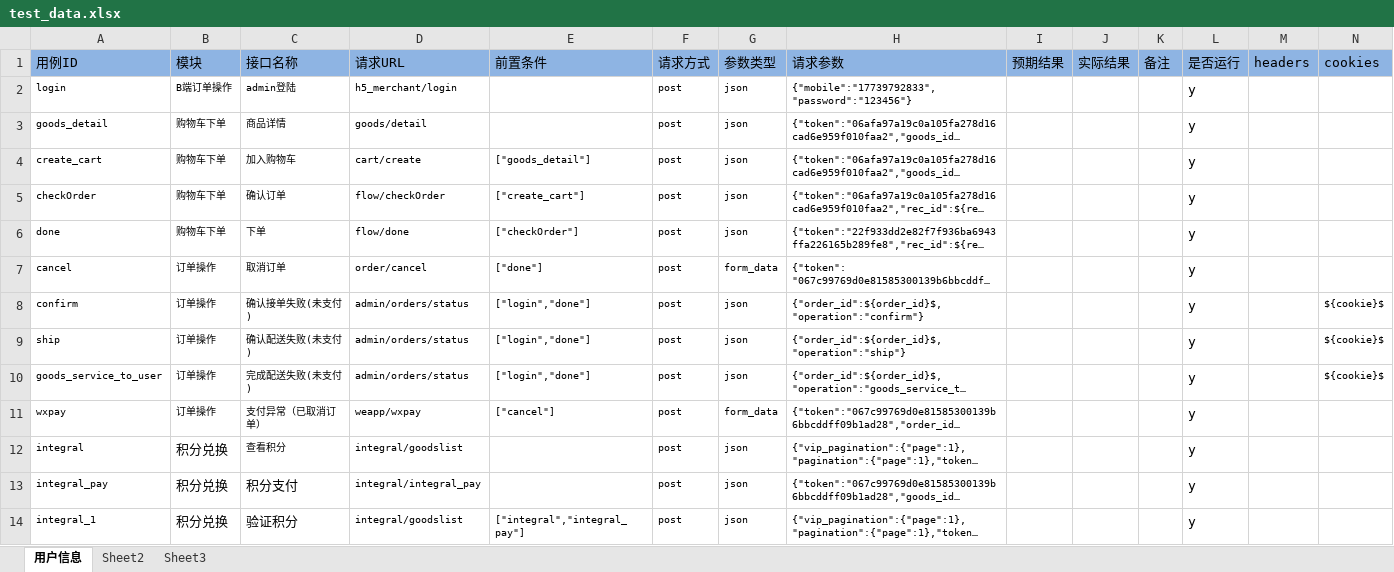
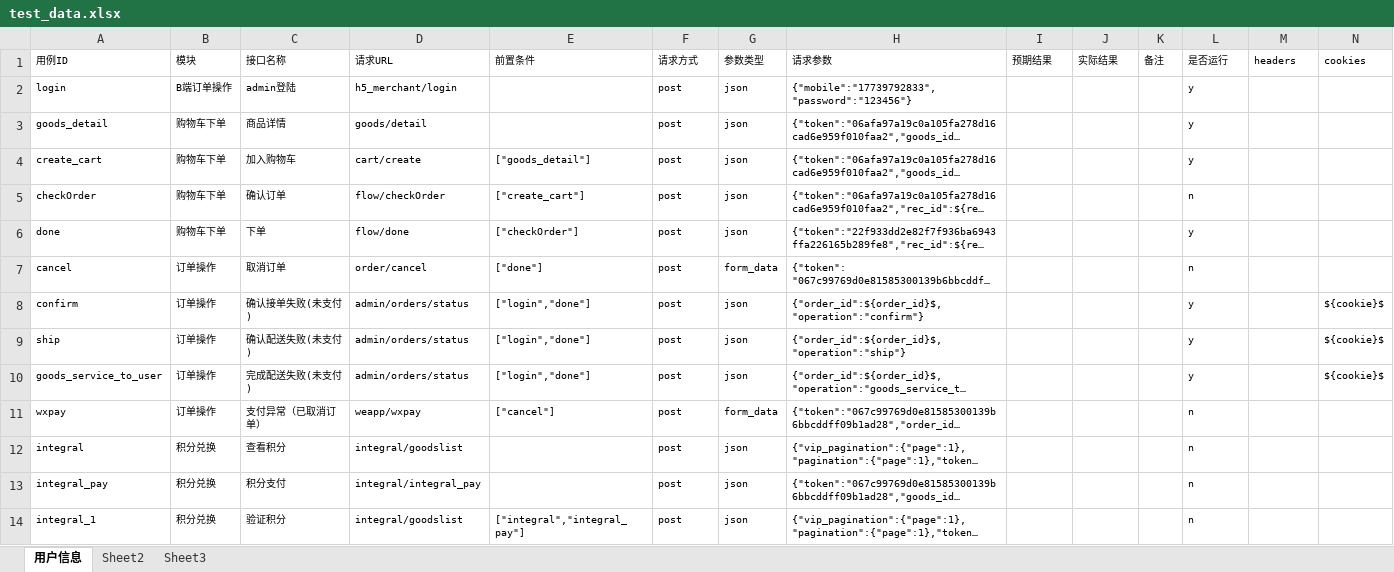
Before and after one commit to wangpy-github/pytest_auto, an Excel workbook: data/test_data.xlsx, sheet 用户信息, drawn as a sheet; only a part is shown; long unchanged cells end in …; values as stored, in another font and other column widths than the file's, no borders; the diff covers the shown part only; the diff names each change by its address in the sheet, - before the commit and + after, or states it on an @@ line.

```diff
--- a/data/test_data.xlsx (sheet 用户信息)
+++ b/data/test_data.xlsx (sheet 用户信息)
-A1:N1 fill: #8EB4E3
+A1:N1 fill: none, text size: smaller
@@ L2:L14 text size: smaller @@
-L5: y
+L5: n
-L7: y
+L7: n
-L11:L14: y
+L11:L14: n
@@ B12 text size: smaller @@
@@ B13:C14 text size: smaller @@
```
Also changed, not shown: cell formats elsewhere in this sheet, 2 other files.
